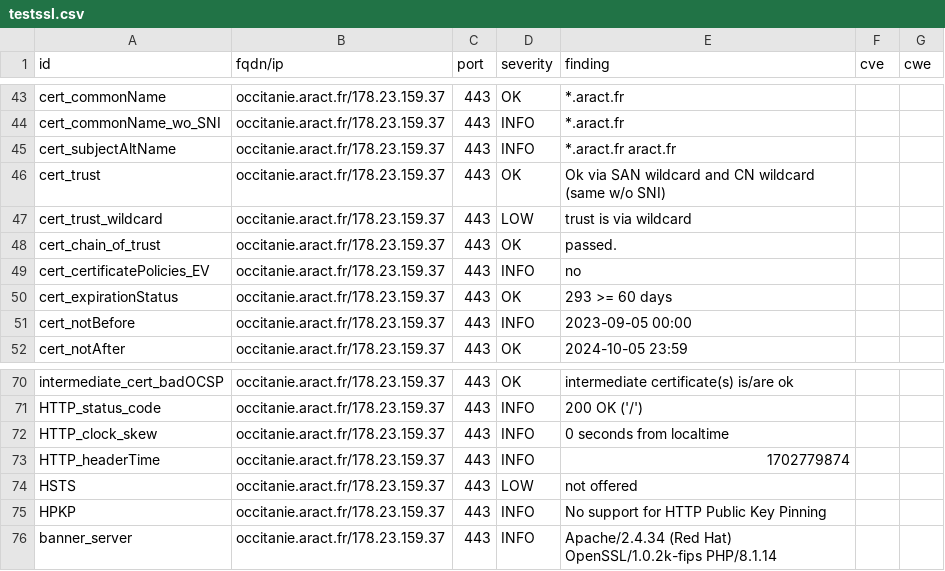
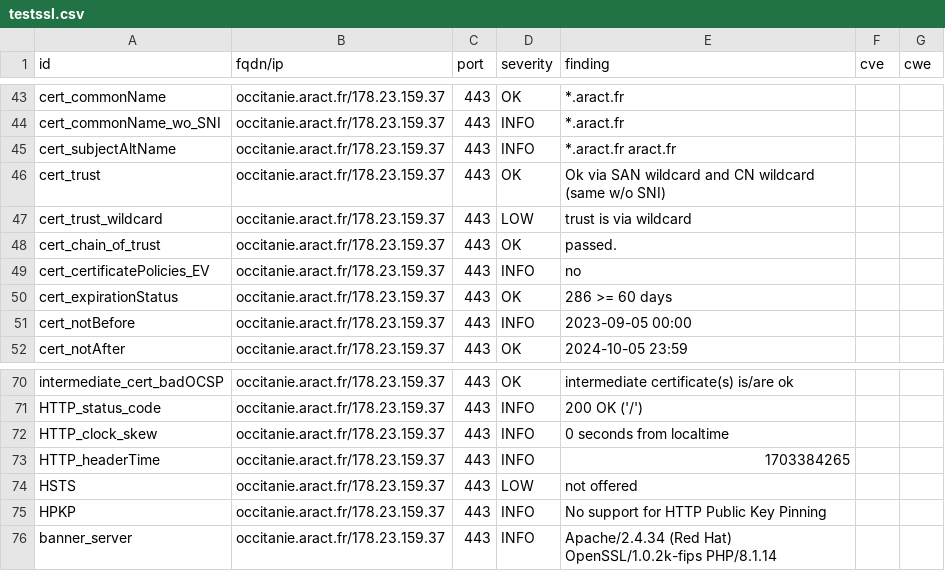
Before and after one commit to anactweb/dashlord, a CSV file: results/aHR0cHM6Ly9vY2NpdGFuaWUuYXJhY3QuZnI=/testssl.csv, drawn as a sheet; only a part is shown, gaps mark what is left out.

```diff
--- a/results/aHR0cHM6Ly9vY2NpdGFuaWUuYXJhY3QuZnI=/testssl.csv
+++ b/results/aHR0cHM6Ly9vY2NpdGFuaWUuYXJhY3QuZnI=/testssl.csv
@@ -49,3 +49,3 @@
 "cert_certificatePolicies_EV","occitanie.aract.fr/178.23.159.37","443","INFO","no","",""
-"cert_expirationStatus","occitanie.aract.fr/178.23.159.37","443","OK","293 >= 60 days","",""
+"cert_expirationStatus","occitanie.aract.fr/178.23.159.37","443","OK","286 >= 60 days","",""
 "cert_notBefore","occitanie.aract.fr/178.23.159.37","443","INFO","2023-09-05 00:00","",""
@@ -72,3 +72,3 @@
 "HTTP_clock_skew","occitanie.aract.fr/178.23.159.37","443","INFO","0 seconds from localtime","",""
-"HTTP_headerTime","occitanie.aract.fr/178.23.159.37","443","INFO","1702779874","",""
+"HTTP_headerTime","occitanie.aract.fr/178.23.159.37","443","INFO","1703384265","",""
 "HSTS","occitanie.aract.fr/178.23.159.37","443","LOW","not offered","",""
```
Also changed, not shown: 11 other files.
